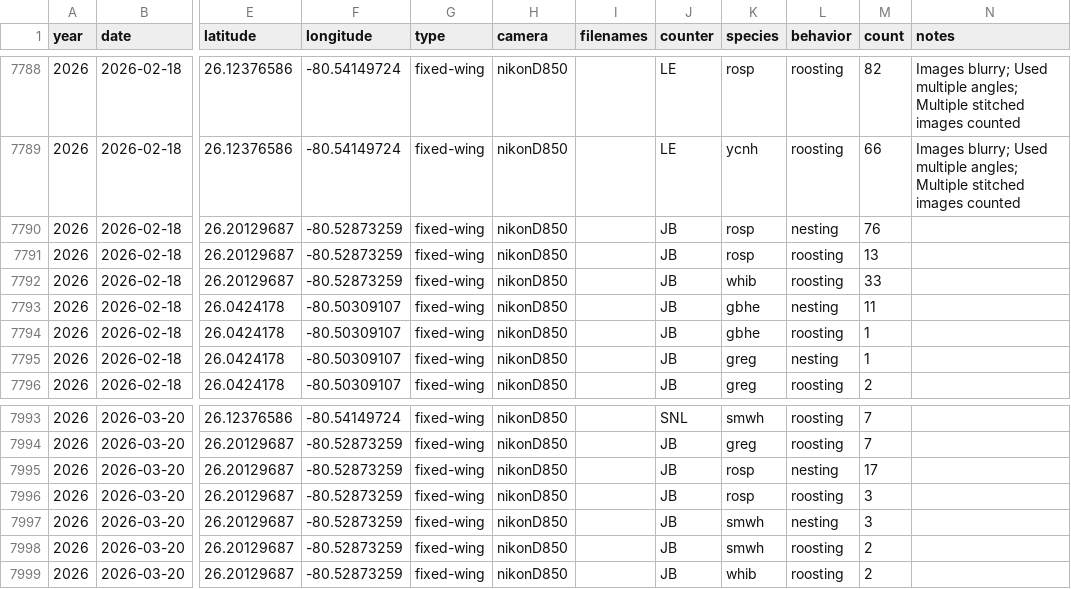
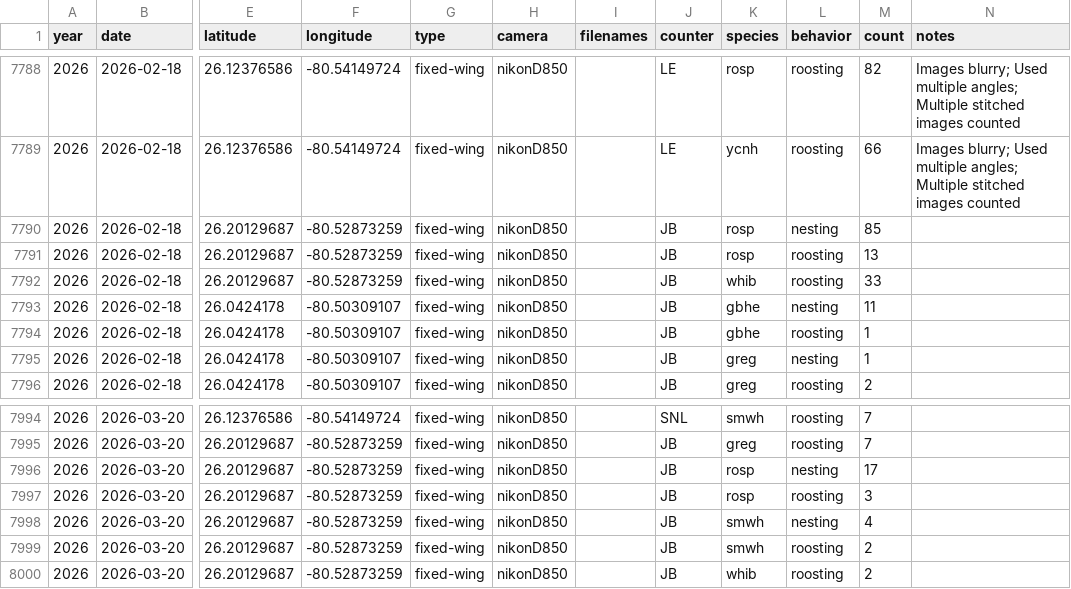
Before and after one commit to weecology/EvergladesWadingBird, a CSV file: Counts/image_counts.csv, drawn as a sheet; only a part is shown, gaps mark what is left out; addresses are those after the commit; the diff covers the shown part only; the diff names each change by its address in the sheet, - before the commit and + after, or states it on an @@ line.

Commit message:
Update 2026 flight and image counts with corrections [minor]

```diff
--- a/Counts/image_counts.csv
+++ b/Counts/image_counts.csv
-M7790 (count): 76
+M7790 (count): 85
-M7998 (count): 3
+M7998 (count): 4
```
Also changed, not shown: 7 added rows, 6 removed rows and 4 edited cells elsewhere in this file, 4 other files.
